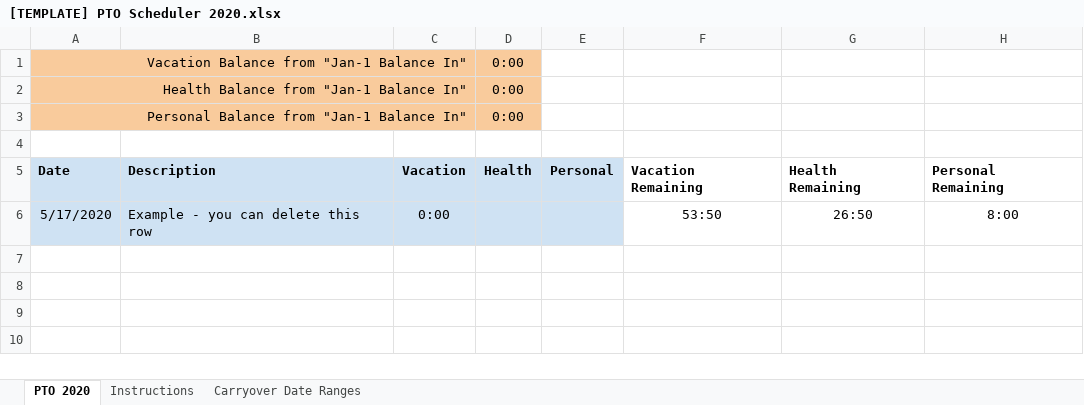
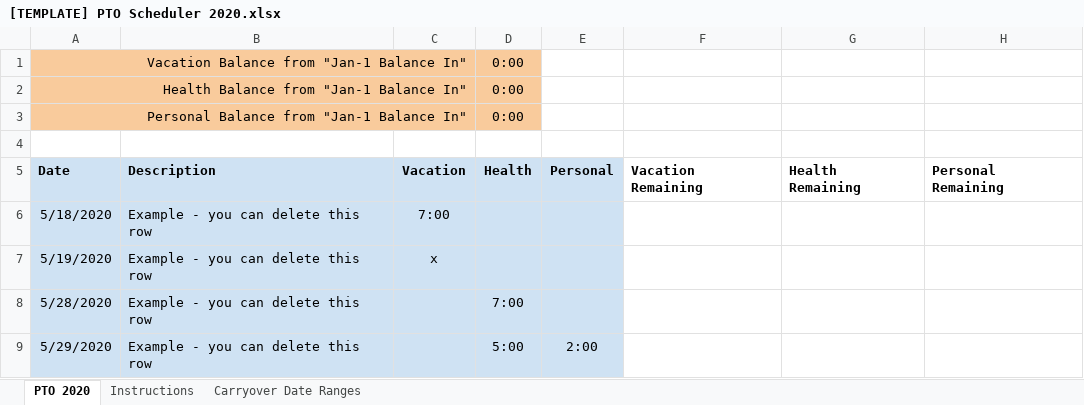
Before and after one commit to DerekParry/pto_scheduler_spreadsheet, an Excel workbook: [TEMPLATE] PTO Scheduler 2020.xlsx, sheet PTO 2020, drawn as a sheet; values as stored, in another font and other column widths than the file's, no borders; charts and pictures and conditional formats not drawn; removed rows and columns are numbered as before the commit, all else as after; the diff names each change by its address in the sheet, - before the commit and + after, or states it on an @@ line.

Commit message:
Replacing Sheet - removed conditional formatting due to xlsx-to-Sheets conversion issues, added more example cases

```diff
--- a/[TEMPLATE] PTO Scheduler 2020.xlsx (sheet PTO 2020)
+++ b/[TEMPLATE] PTO Scheduler 2020.xlsx (sheet PTO 2020)
-row 6: 5/17/2020 | Example - you can delete this row | 0:00 |  |  | 53:50 | 26:50 | 8:00
+row 6: 5/18/2020 | Example - you can delete this row | 7:00
+row 7: 5/19/2020 | Example - you can delete this row | x
+row 8: 5/28/2020 | Example - you can delete this row |  | 7:00
+row 9: 5/29/2020 | Example - you can delete this row |  | 5:00 | 2:00
```
